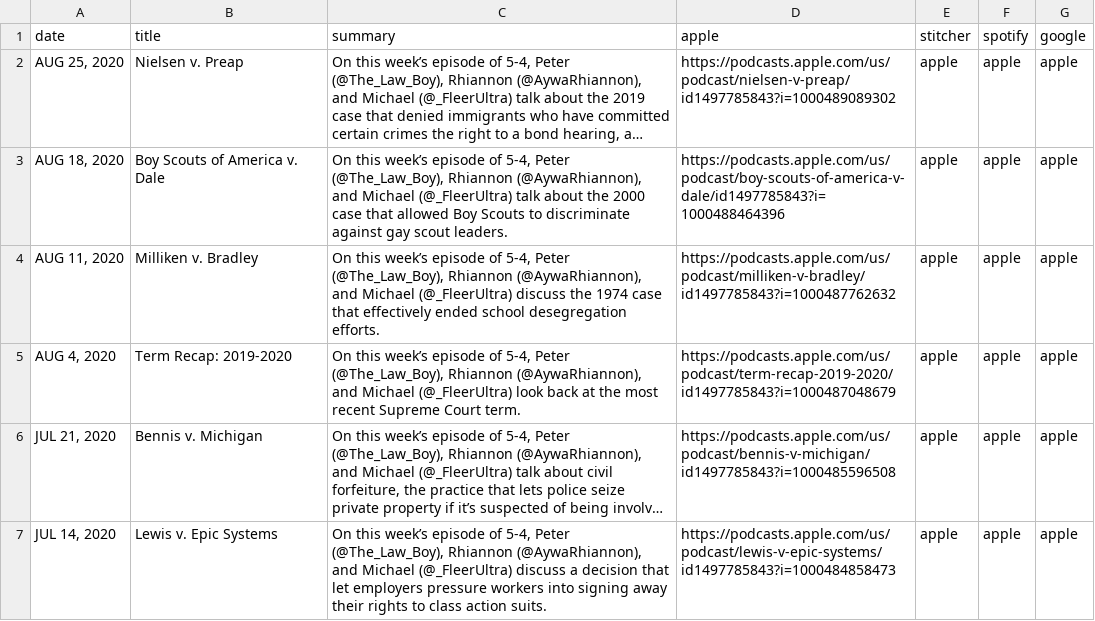
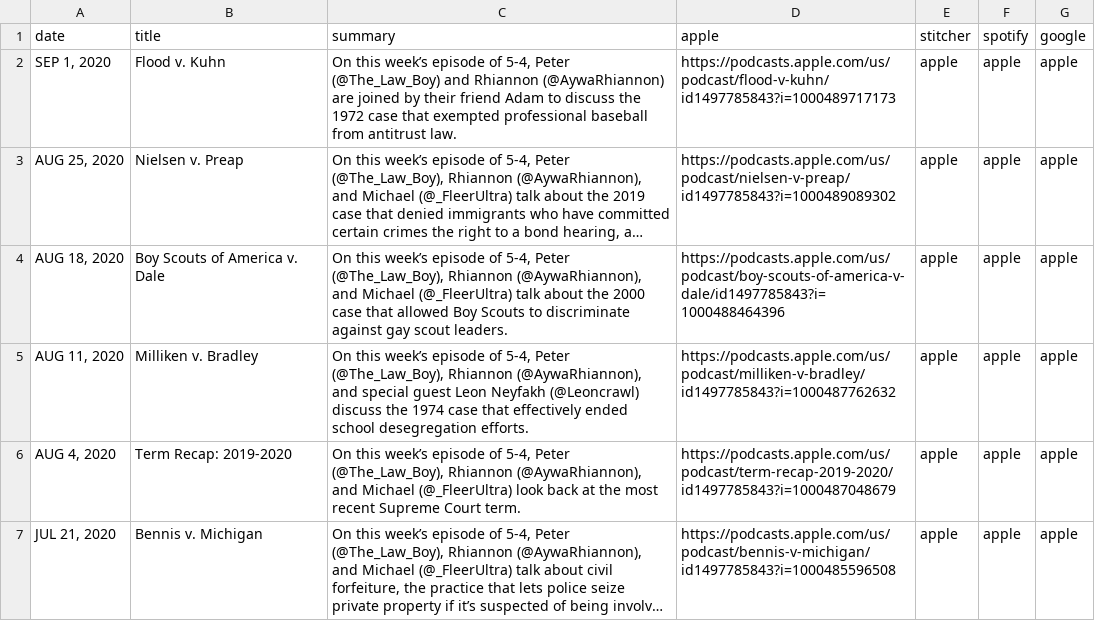
Before and after one commit to MurphyPone/fivefourpod-website, a CSV file: scripts/latest.csv, drawn as a sheet; long unchanged cells end in …; removed rows and columns are numbered as before the commit, all else as after; the diff names each change by its address in the sheet, - before the commit and + after, or states it on an @@ line.

Commit message:
added Flood v Kuhn

```diff
--- a/scripts/latest.csv
+++ b/scripts/latest.csv
+row 2: SEP 1, 2020 | Flood v. Kuhn | On this week’s episode of 5-4, Peter (@The_Law_Boy) and Rhiannon (@AywaRhiannon) are joined by their friend Adam to discuss the 1972 case that exempted professional baseball from antitrust law. | https://podcasts.apple.com/us/podcast/flood-v-kuhn/id1497785843?i=1000489717173 | apple | apple | apple
-C5 (summary): …(@AywaRhiannon), and Michael (@_FleerUltra) discuss the…
+C5 (summary): …(@AywaRhiannon), and special guest Leon Neyfakh (@Leoncrawl) discuss the…
-row 7: JUL 14, 2020 | Lewis v. Epic Systems | On this week’s episode of 5-4, Peter (@The_Law_Boy), Rhiannon (@AywaRhiannon), and Michael (@_FleerUltra) discuss a decision that let employers pressure workers into signing away their rights to class action suits. | https://podcasts.apple.com/us/podcast/lewis-v-epic-systems/id1497785843?i=1000484858473 | apple | apple | apple
```
Also changed, not shown: 1 other file.
